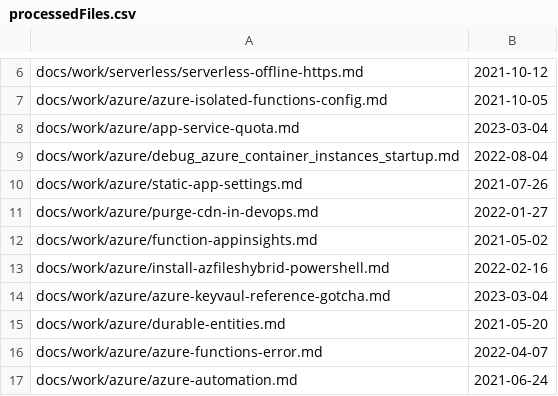
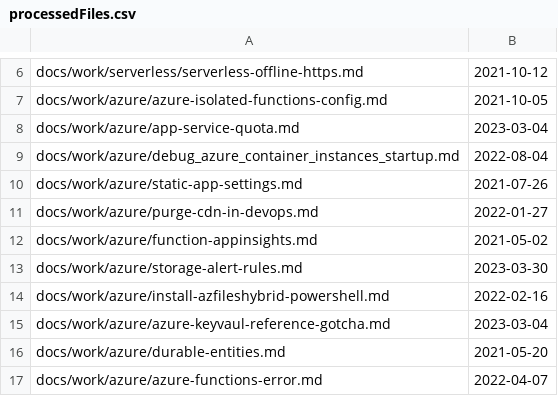
Before and after one commit to stimms/Blog, a CSV file: processedFiles.csv, drawn as a sheet; only a part is shown, gaps mark what is left out; the shorter side is filled out with more unchanged rows.

```diff
--- a/processedFiles.csv
+++ b/processedFiles.csv
@@ -12,2 +12,3 @@ docs/work/azure/purge-cdn-in-devops.md,2022-01-27
 docs/work/azure/function-appinsights.md,2021-05-02
+docs/work/azure/storage-alert-rules.md,2023-03-30
 docs/work/azure/install-azfileshybrid-powershell.md,2022-02-16
```
Also changed, not shown: 5 other files.
